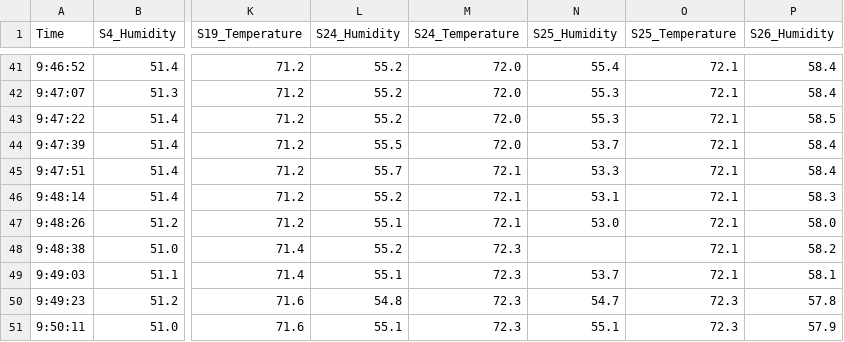
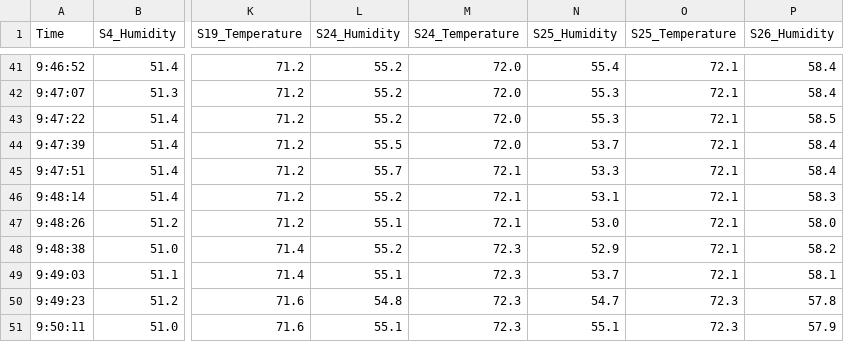
Before and after one commit to nia-00/UCF_REU_SmartHome_2021, a CSV file: Data/Simulation_Data/Seperate_Readings/Charlotte/cleaned_charlotte_sim_2_successful_sensors.csv, drawn as a sheet; only a part is shown, gaps mark what is left out; the diff names each change by its address in the sheet, - before the commit and + after, or states it on an @@ line.

Commit message:
Update cleaned_charlotte_sim_2_successful_sensors.csv

```diff
--- a/Data/Simulation_Data/Seperate_Readings/Charlotte/cleaned_charlotte_sim_2_successful_sensors.csv
+++ b/Data/Simulation_Data/Seperate_Readings/Charlotte/cleaned_charlotte_sim_2_successful_sensors.csv
-N48 (S25_Humidity): (empty)
+N48 (S25_Humidity): 52.9
```
